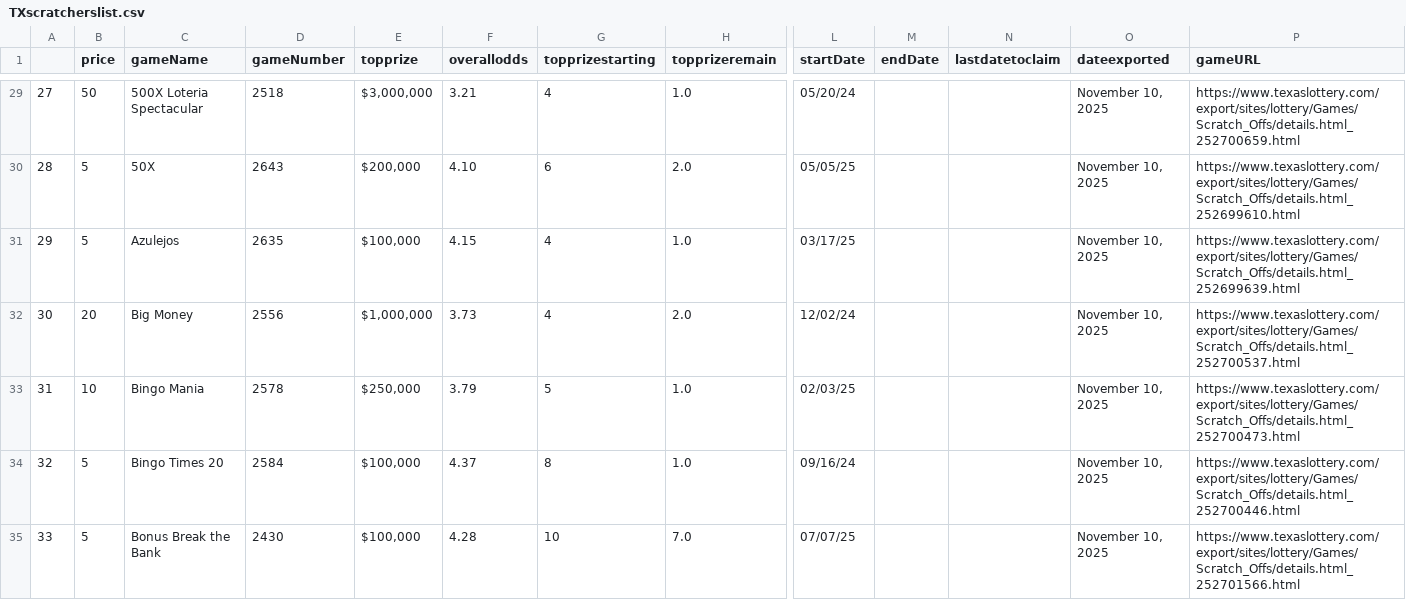
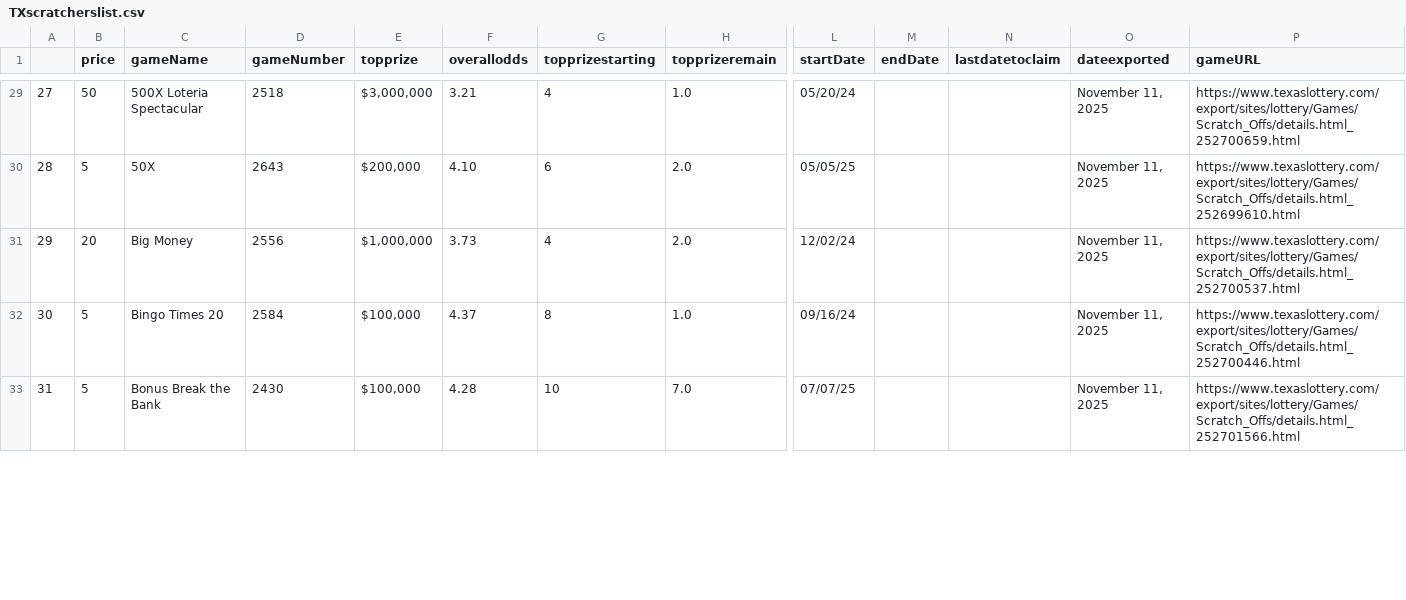
Before and after one commit to DarrenZastruga/scratchersdatapull, a CSV file: TXscratcherslist.csv, drawn as a sheet; only a part is shown, gaps mark what is left out; removed rows and columns are numbered as before the commit, all else as after; rows hold the shown columns only; the diff covers the shown part only; the diff names each change by its address in the sheet, - before the commit and + after, or states it on an @@ line.

```diff
--- a/TXscratcherslist.csv
+++ b/TXscratcherslist.csv
-O29:O30 (dateexported): November 10, 2025
+O29:O30 (dateexported): November 11, 2025
-row 31: 29 | 5 | Azulejos | 2635 | $100,000 | 4.15 | 4 | 1.0 | 03/17/25 |  |  | November 10, 2025 | https://www.texaslottery.com/export/sites/lottery/Games/Scratch_Offs/details.html_252699639.html
@@ column A renumbered from row 31 down @@
-O31 (dateexported): November 10, 2025
+O31 (dateexported): November 11, 2025
-row 33: 31 | 10 | Bingo Mania | 2578 | $250,000 | 3.79 | 5 | 1.0 | 02/03/25 |  |  | November 10, 2025 | https://www.texaslottery.com/export/sites/lottery/Games/Scratch_Offs/details.html_252700473.html
-O32:O33 (dateexported): November 10, 2025
+O32:O33 (dateexported): November 11, 2025
```
Also changed, not shown: 4 removed rows and 74 edited cells elsewhere in this file, KYratingstable.csv, MDratingstable.csv, 34 other files.
